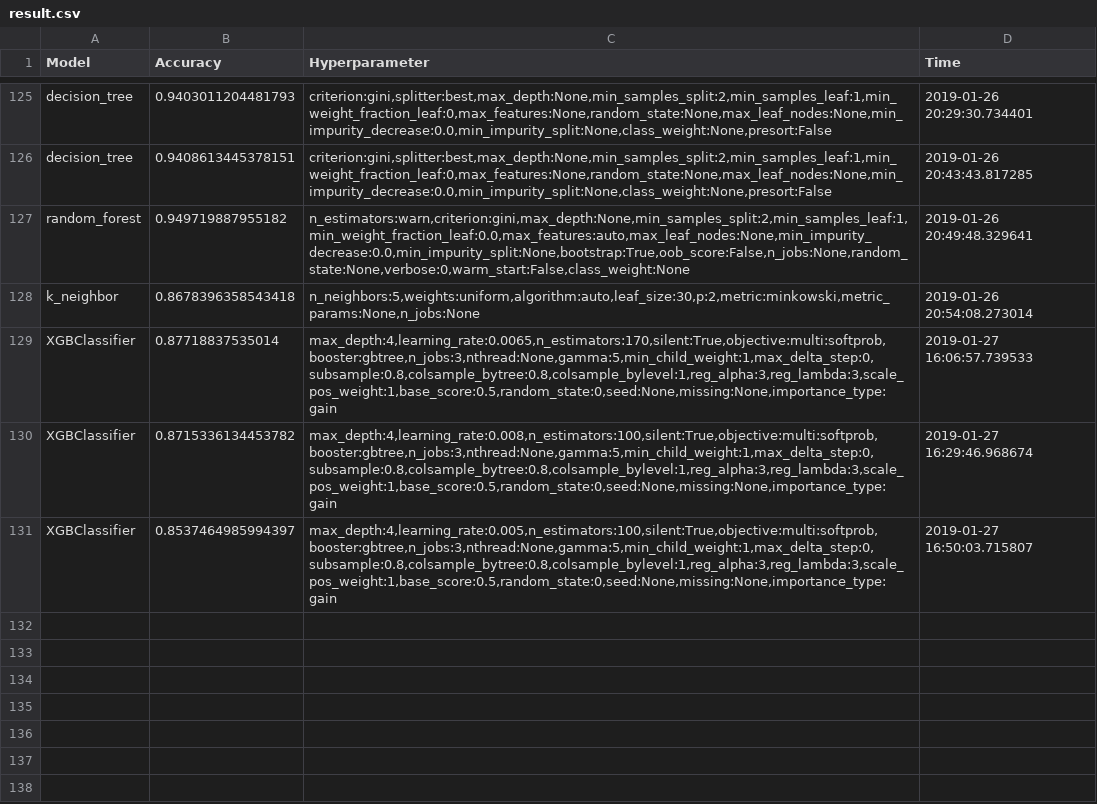
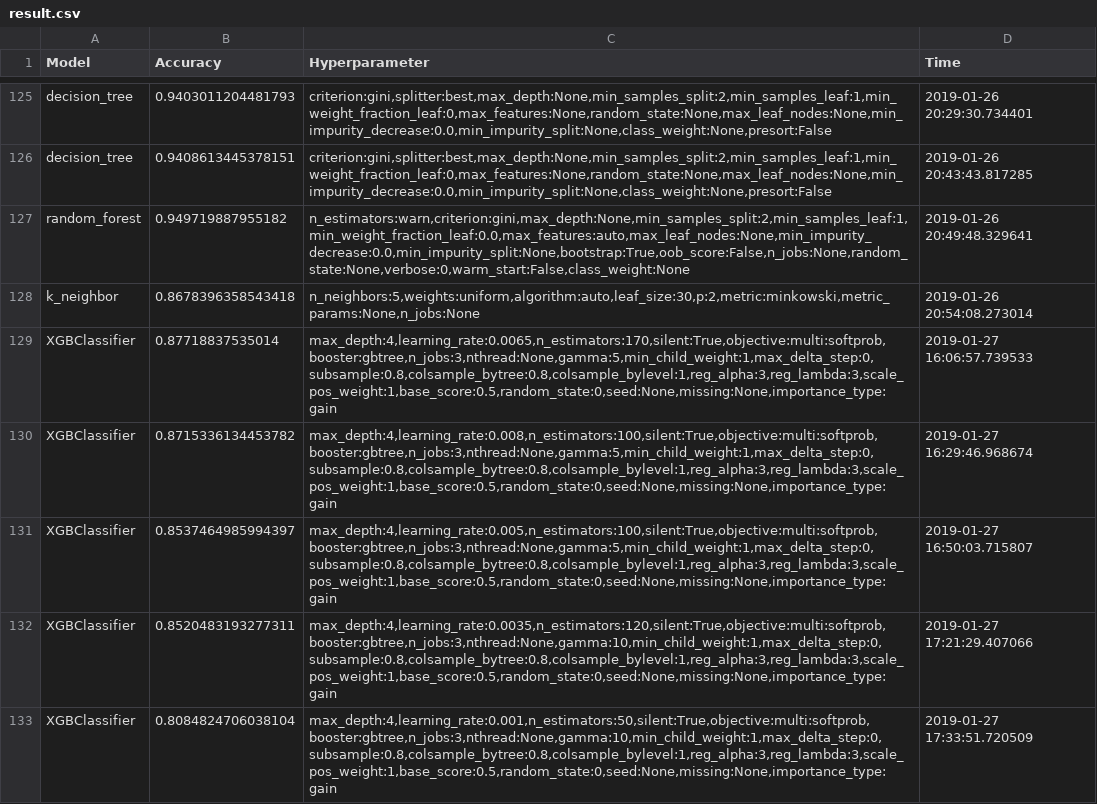
Before and after one commit to choijaewon959/PwC_Datalympics, a CSV file: Evaluation/result.csv, drawn as a sheet; only a part is shown, gaps mark what is left out; the diff names each change by its address in the sheet, - before the commit and + after, or states it on an @@ line.

```diff
--- a/Evaluation/result.csv
+++ b/Evaluation/result.csv
+row 132: XGBClassifier | 0.8520483193277311 | max_depth:4,learning_rate:0.0035,n_estimators:120,silent:True,objective:multi:softprob,booster:gbtree,n_jobs:3,nthread:None,gamma:10,min_child_weight:1,max_delta_step:0,subsample:0.8,colsample_bytree:0.8,colsample_bylevel:1,reg_alpha:3,reg_lambda:3,scale_pos_weight:1,base_score:0.5,random_state:0,seed:None,missing:None,importance_type:gain | 2019-01-27 17:21:29.407066
+row 133: XGBClassifier | 0.8084824706038104 | max_depth:4,learning_rate:0.001,n_estimators:50,silent:True,objective:multi:softprob,booster:gbtree,n_jobs:3,nthread:None,gamma:10,min_child_weight:1,max_delta_step:0,subsample:0.8,colsample_bytree:0.8,colsample_bylevel:1,reg_alpha:3,reg_lambda:3,scale_pos_weight:1,base_score:0.5,random_state:0,seed:None,missing:None,importance_type:gain | 2019-01-27 17:33:51.720509
```
Also changed, not shown: 5 other files.
